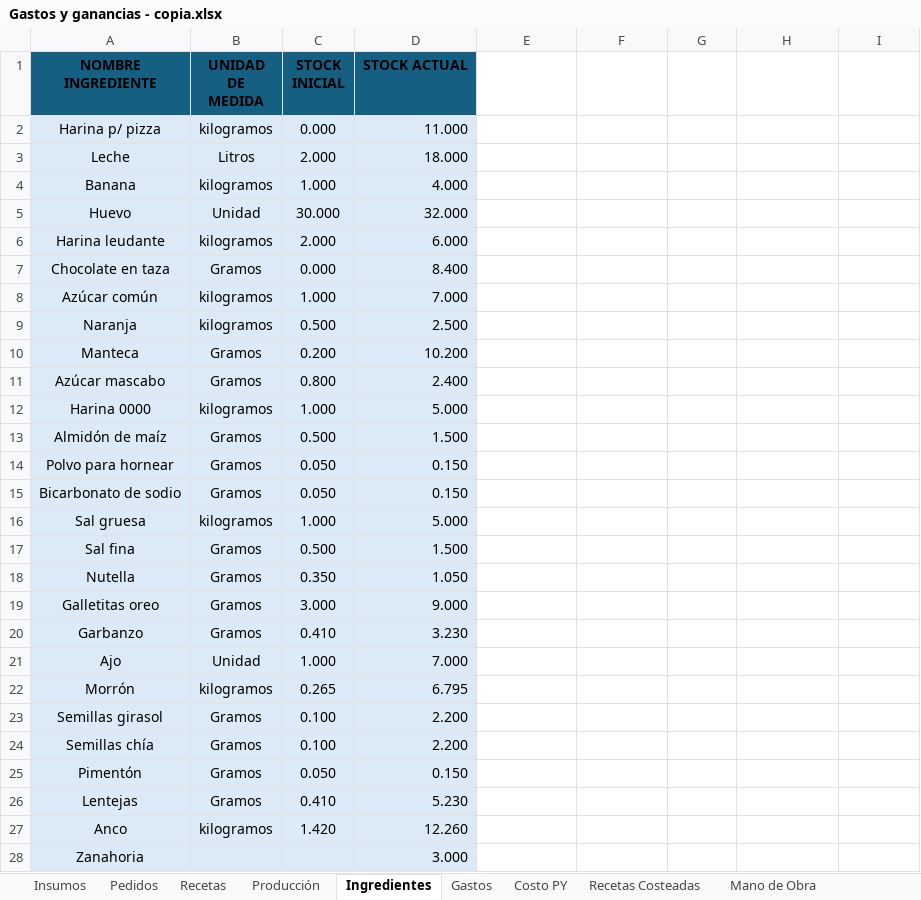
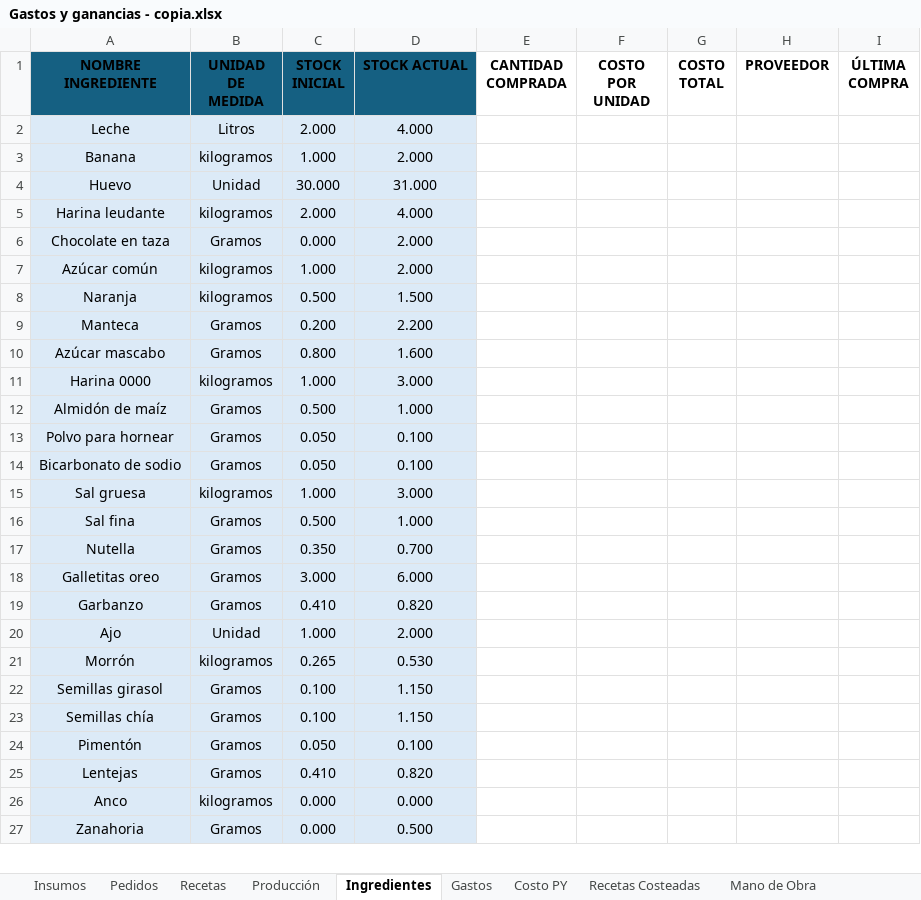
Before and after one commit to AgustinaNunez98/control-ventas-stock, an Excel workbook: Gastos y ganancias - copia.xlsx, sheet Ingredientes, drawn as a sheet; only a part is shown; values as stored, in another font and other column widths than the file's, no borders; removed rows and columns are numbered as before the commit, all else as after; the diff covers the shown part only; the diff names each change by its address in the sheet, - before the commit and + after, or states it on an @@ line.

```diff
--- a/Gastos y ganancias - copia.xlsx (sheet Ingredientes)
+++ b/Gastos y ganancias - copia.xlsx (sheet Ingredientes)
-E1: (empty)
+E1: CANTIDAD COMPRADA
-F1: (empty)
+F1: COSTO POR UNIDAD
-G1: (empty)
+G1: COSTO TOTAL
-H1: (empty)
+H1: PROVEEDOR
-I1: (empty)
+I1: ÚLTIMA COMPRA
-row 2: Harina p/ pizza | kilogramos | 0.000 | 11.000
-D2 (STOCK ACTUAL): 18.000
+D2 (STOCK ACTUAL): 4.000
-D2:D27 alignment: right
+D2:D27 alignment: center
-D3 (STOCK ACTUAL): 4.000
+D3 (STOCK ACTUAL): 2.000
-D4 (STOCK ACTUAL): 32.000
+D4 (STOCK ACTUAL): 31.000
-D5 (STOCK ACTUAL): 6.000
+D5 (STOCK ACTUAL): 4.000
-D6 (STOCK ACTUAL): 8.400
+D6 (STOCK ACTUAL): 2.000
-D7 (STOCK ACTUAL): 7.000
+D7 (STOCK ACTUAL): 2.000
-D8 (STOCK ACTUAL): 2.500
+D8 (STOCK ACTUAL): 1.500
-D9 (STOCK ACTUAL): 10.200
+D9 (STOCK ACTUAL): 2.200
-D10 (STOCK ACTUAL): 2.400
+D10 (STOCK ACTUAL): 1.600
-D11 (STOCK ACTUAL): 5.000
+D11 (STOCK ACTUAL): 3.000
-D12 (STOCK ACTUAL): 1.500
+D12 (STOCK ACTUAL): 1.000
-D13:D14 (STOCK ACTUAL): 0.150
+D13:D14 (STOCK ACTUAL): 0.100
-D15 (STOCK ACTUAL): 5.000
+D15 (STOCK ACTUAL): 3.000
-D16 (STOCK ACTUAL): 1.500
+D16 (STOCK ACTUAL): 1.000
-D17 (STOCK ACTUAL): 1.050
+D17 (STOCK ACTUAL): 0.700
-D18 (STOCK ACTUAL): 9.000
+D18 (STOCK ACTUAL): 6.000
-D19 (STOCK ACTUAL): 3.230
+D19 (STOCK ACTUAL): 0.820
-D20 (STOCK ACTUAL): 7.000
+D20 (STOCK ACTUAL): 2.000
-D21 (STOCK ACTUAL): 6.795
+D21 (STOCK ACTUAL): 0.530
-D22:D23 (STOCK ACTUAL): 2.200
+D22:D23 (STOCK ACTUAL): 1.150
-D24 (STOCK ACTUAL): 0.150
+D24 (STOCK ACTUAL): 0.100
-D25 (STOCK ACTUAL): 5.230
+D25 (STOCK ACTUAL): 0.820
-C26 (STOCK INICIAL): 1.420
+C26 (STOCK INICIAL): 0.000
-D26 (STOCK ACTUAL): 12.260
+D26 (STOCK ACTUAL): 0.000
-B27 (UNIDAD DE MEDIDA): (empty)
+B27 (UNIDAD DE MEDIDA): Gramos
-C27 (STOCK INICIAL): (empty)
+C27 (STOCK INICIAL): 0.000
-D27 (STOCK ACTUAL): 3.000
+D27 (STOCK ACTUAL): 0.500
```
Also changed, not shown: 2 added rows, 11 edited cells and cell formats elsewhere in this sheet, sheet Recetas, sheet Movimientos, sheet Recetas Costeadas, sheet Gastos, sheet Costo PY, sheet Insumos, 3 more sheets, formulas that keep their value, 1 other file.
